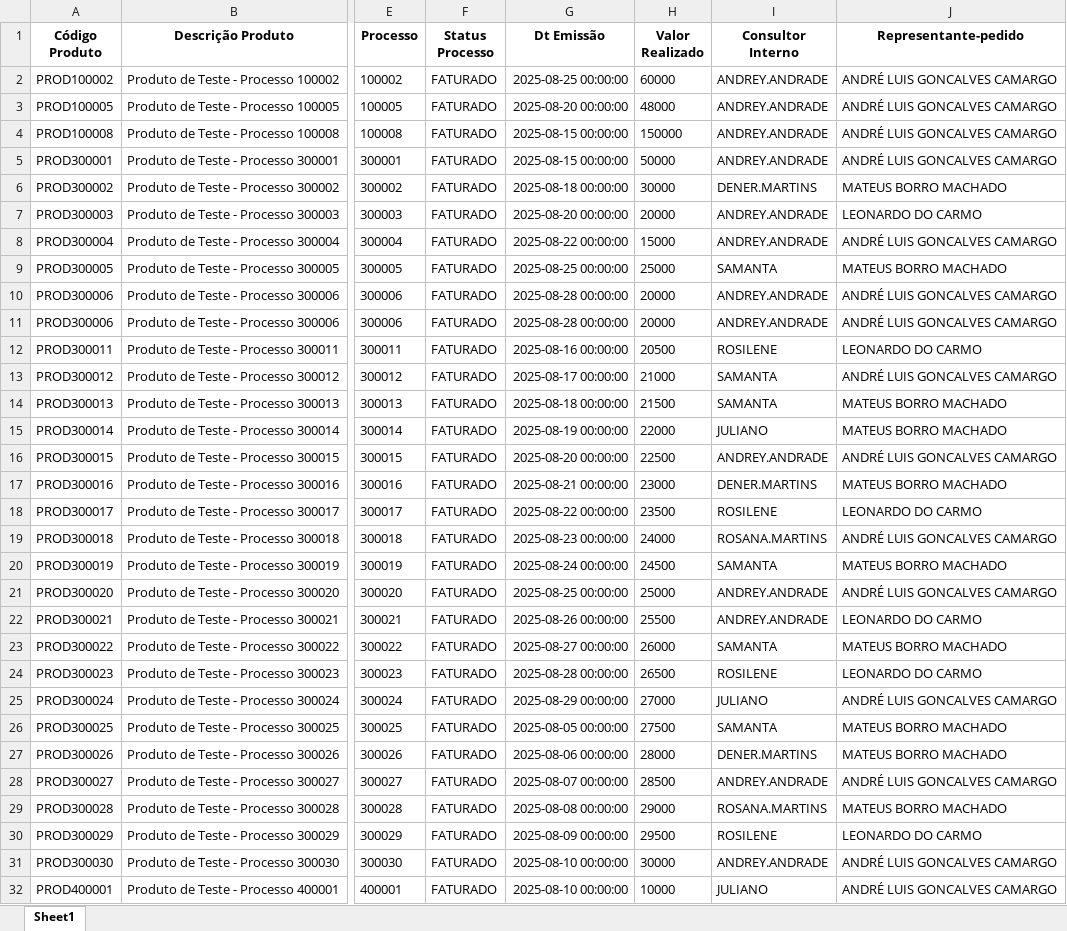
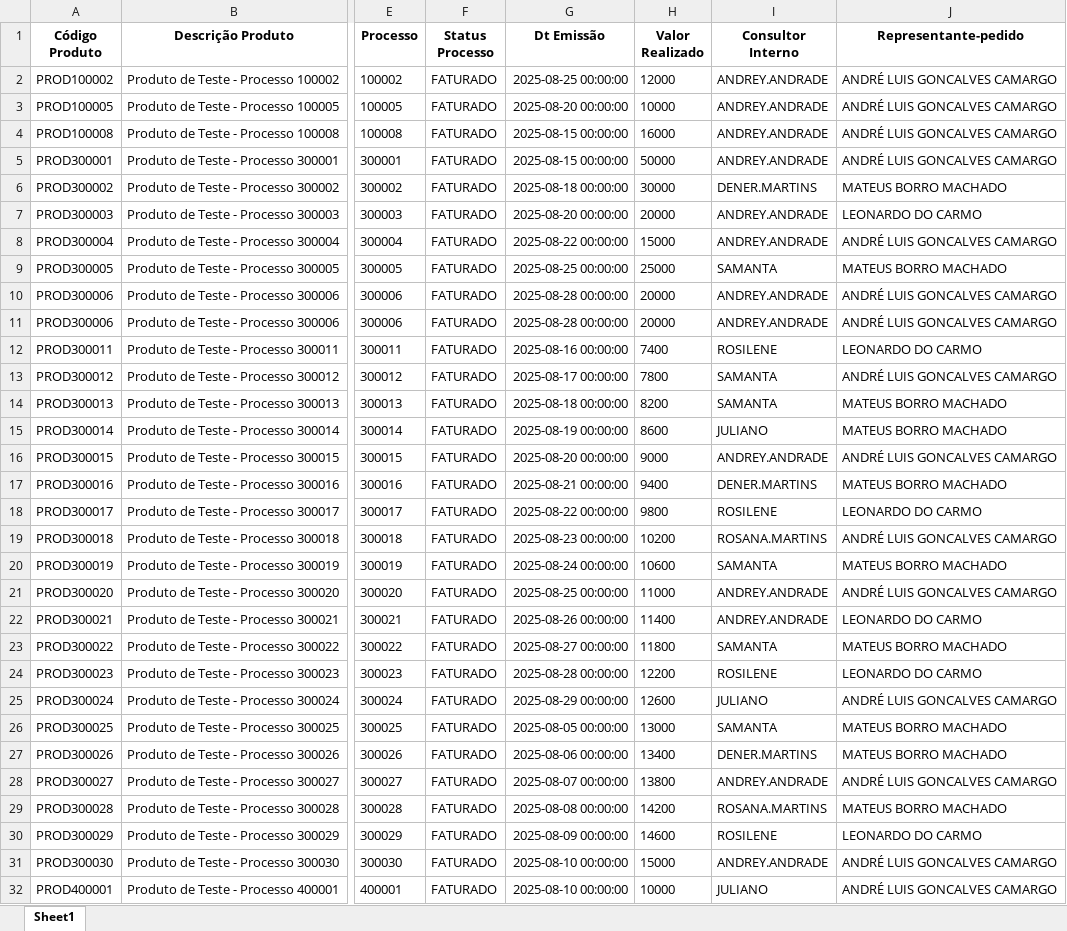
Before and after one commit to tiago-cappi/PROJETO_COMISSOES_V2, an Excel workbook: Faturados.xlsx, sheet Sheet1, drawn as a sheet; only a part is shown, gaps mark what is left out; values as stored, in another font and other column widths than the file's, no borders; the diff names each change by its address in the sheet, - before the commit and + after, or states it on an @@ line.

```diff
--- a/Faturados.xlsx (sheet Sheet1)
+++ b/Faturados.xlsx (sheet Sheet1)
-H2 (Valor Realizado): 60000
+H2 (Valor Realizado): 12000
-H3 (Valor Realizado): 48000
+H3 (Valor Realizado): 10000
-H4 (Valor Realizado): 150000
+H4 (Valor Realizado): 16000
-H12 (Valor Realizado): 20500
+H12 (Valor Realizado): 7400
-H13 (Valor Realizado): 21000
+H13 (Valor Realizado): 7800
-H14 (Valor Realizado): 21500
+H14 (Valor Realizado): 8200
-H15 (Valor Realizado): 22000
+H15 (Valor Realizado): 8600
-H16 (Valor Realizado): 22500
+H16 (Valor Realizado): 9000
-H17 (Valor Realizado): 23000
+H17 (Valor Realizado): 9400
-H18 (Valor Realizado): 23500
+H18 (Valor Realizado): 9800
-H19 (Valor Realizado): 24000
+H19 (Valor Realizado): 10200
-H20 (Valor Realizado): 24500
+H20 (Valor Realizado): 10600
-H21 (Valor Realizado): 25000
+H21 (Valor Realizado): 11000
-H22 (Valor Realizado): 25500
+H22 (Valor Realizado): 11400
-H23 (Valor Realizado): 26000
+H23 (Valor Realizado): 11800
-H24 (Valor Realizado): 26500
+H24 (Valor Realizado): 12200
-H25 (Valor Realizado): 27000
+H25 (Valor Realizado): 12600
-H26 (Valor Realizado): 27500
+H26 (Valor Realizado): 13000
-H27 (Valor Realizado): 28000
+H27 (Valor Realizado): 13400
-H28 (Valor Realizado): 28500
+H28 (Valor Realizado): 13800
-H29 (Valor Realizado): 29000
+H29 (Valor Realizado): 14200
-H30 (Valor Realizado): 29500
+H30 (Valor Realizado): 14600
-H31 (Valor Realizado): 30000
+H31 (Valor Realizado): 15000
```
Also changed, not shown: Conversões.xlsx, Faturados_YTD.xlsx, 18 other files.
